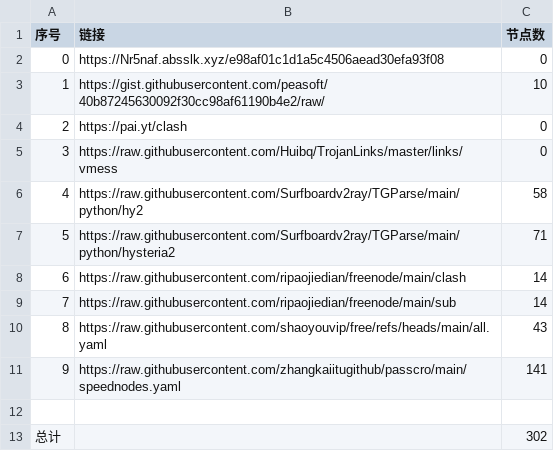
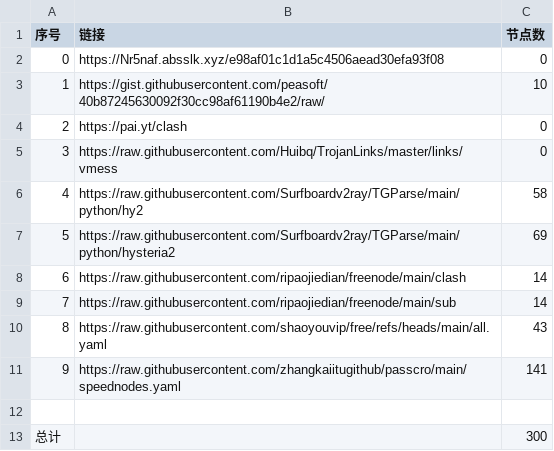
Before and after one commit to Baobei321/-NoMoreWalls, a CSV file: list_result.csv, drawn as a sheet.

```diff
--- a/list_result.csv
+++ b/list_result.csv
@@ -6,3 +6,3 @@
 4,https://raw.githubusercontent.com/Surfboardv2ray/TGParse/main/python/hy2,58
-5,https://raw.githubusercontent.com/Surfboardv2ray/TGParse/main/python/hysteria2,71
+5,https://raw.githubusercontent.com/Surfboardv2ray/TGParse/main/python/hysteria2,69
 6,https://raw.githubusercontent.com/ripaojiedian/freenode/main/clash,14
@@ -12,2 +12,2 @@
 
-总计,,302
+总计,,300
```
Also changed, not shown: 7 other files.
